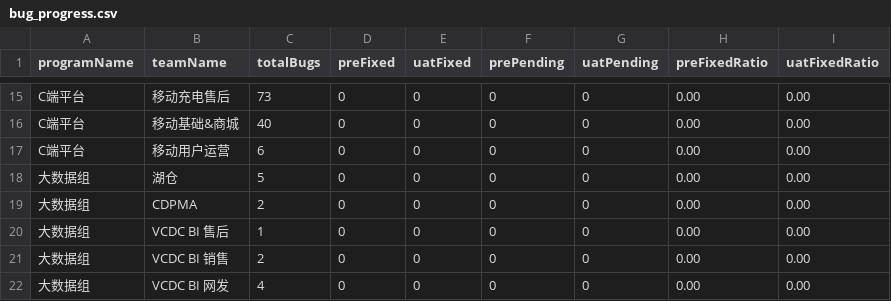
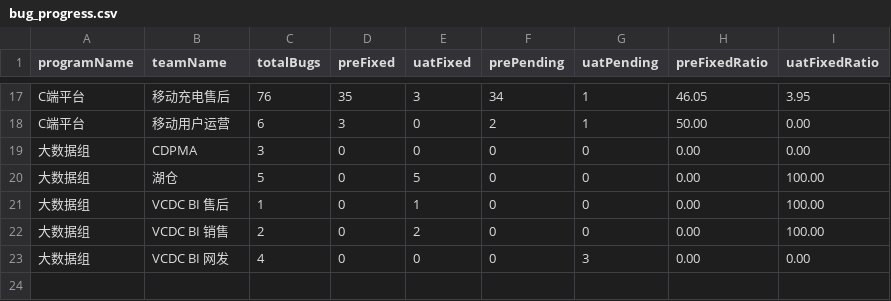
Before and after one commit to figo645/agiledashboard2.0, a CSV file: src/main/resources/data/bug_progress.csv, drawn as a sheet; only a part is shown, gaps mark what is left out; removed rows and columns are numbered as before the commit, all else as after; the diff covers the shown part only; the diff names each change by its address in the sheet, - before the commit and + after, or states it on an @@ line.

```diff
--- a/src/main/resources/data/bug_progress.csv
+++ b/src/main/resources/data/bug_progress.csv
-C17 (totalBugs): 73
+C17 (totalBugs): 76
-D17 (preFixed): 0
+D17 (preFixed): 35
-E17 (uatFixed): 0
+E17 (uatFixed): 3
-F17 (prePending): 0
+F17 (prePending): 34
-G17 (uatPending): 0
+G17 (uatPending): 1
-H17 (preFixedRatio): 0.00
+H17 (preFixedRatio): 46.05
-I17 (uatFixedRatio): 0.00
+I17 (uatFixedRatio): 3.95
-row 16: C端平台 | 移动基础&商城 | 40 | 0 | 0 | 0 | 0 | 0.00 | 0.00
-D18 (preFixed): 0
+D18 (preFixed): 3
-F18 (prePending): 0
+F18 (prePending): 2
-G18 (uatPending): 0
+G18 (uatPending): 1
-H18 (preFixedRatio): 0.00
+H18 (preFixedRatio): 50.00
-row 18: 大数据组 | 湖仓 | 5 | 0 | 0 | 0 | 0 | 0.00 | 0.00
-C19 (totalBugs): 2
+C19 (totalBugs): 3
+row 20: 大数据组 | 湖仓 | 5 | 0 | 5 | 0 | 0 | 0.00 | 100.00
-E21 (uatFixed): 0
+E21 (uatFixed): 1
-I21:I22 (uatFixedRatio): 0.00
+I21:I22 (uatFixedRatio): 100.00
-E22 (uatFixed): 0
+E22 (uatFixed): 2
-G23 (uatPending): 0
+G23 (uatPending): 3
```
Also changed, not shown: 4 added rows, 2 removed rows and 25 edited cells elsewhere in this file, 2 other files.
